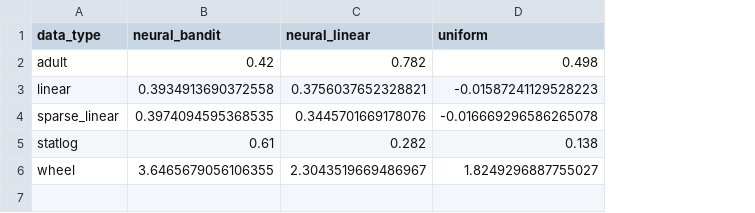
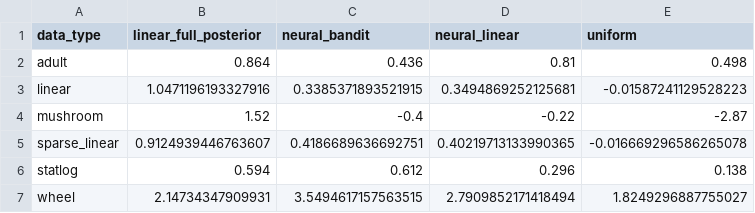
Before and after one commit to babaniyi/Deep-contextual-bandits, a CSV file: results/reward_summary.csv, drawn as a sheet; addresses are those after the commit; the diff names each change by its address in the sheet, - before the commit and + after, or states it on an @@ line.

```diff
--- a/results/reward_summary.csv
+++ b/results/reward_summary.csv
+column B (linear_full_posterior), rows 2-3: 0.864 | 1.0471196193327916; rows 5-7: 0.9124939446763607 | 0.594 | 2.14734347909931
-C2 (neural_bandit): 0.42
+C2 (neural_bandit): 0.436
-D2 (neural_linear): 0.782
+D2 (neural_linear): 0.81
-C3 (neural_bandit): 0.3934913690372558
+C3 (neural_bandit): 0.3385371893521915
-D3 (neural_linear): 0.3756037652328821
+D3 (neural_linear): 0.3494869252125681
+row 4: mushroom | 1.52 | -0.4 | -0.22 | -2.87
-C5 (neural_bandit): 0.3974094595368535
+C5 (neural_bandit): 0.4186689636692751
-D5 (neural_linear): 0.3445701669178076
+D5 (neural_linear): 0.40219713133990365
-C6 (neural_bandit): 0.61
+C6 (neural_bandit): 0.612
-D6 (neural_linear): 0.282
+D6 (neural_linear): 0.296
-C7 (neural_bandit): 3.6465679056106355
+C7 (neural_bandit): 3.5494617157563515
-D7 (neural_linear): 2.3043519669486967
+D7 (neural_linear): 2.7909852171418494
```
Also changed, not shown: results/regret_summary.csv, results/results.csv, 4 other files.
